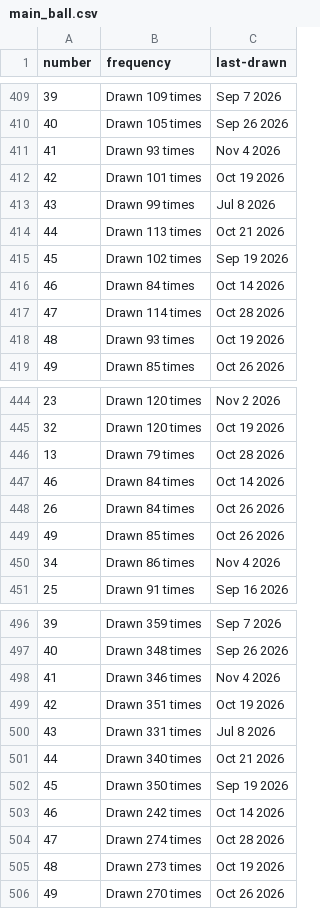
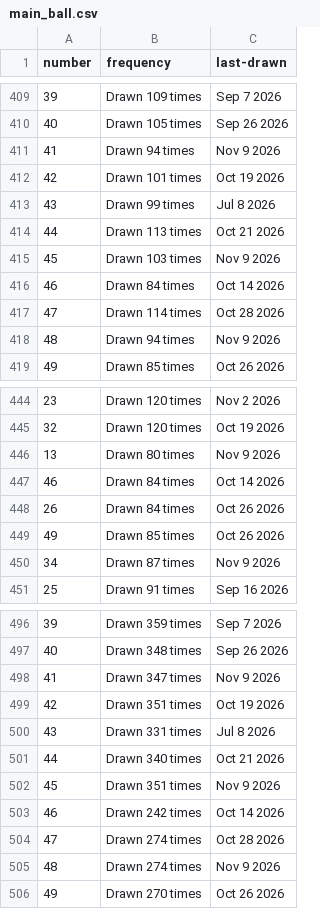
Before and after one commit to kv-hearst/powerball, a CSV file: data/main_ball.csv, drawn as a sheet; only a part is shown, gaps mark what is left out; the diff covers the shown part only.

```diff
--- a/data/main_ball.csv
+++ b/data/main_ball.csv
@@ -410,3 +410,3 @@ number,frequency,last-drawn
 40,Drawn 105 times,Sep 26 2026
-41,Drawn 93 times,Nov 4 2026
+41,Drawn 94 times,Nov 9 2026
 42,Drawn 101 times,Oct 19 2026
@@ -414,6 +414,6 @@ number,frequency,last-drawn
 44,Drawn 113 times,Oct 21 2026
-45,Drawn 102 times,Sep 19 2026
+45,Drawn 103 times,Nov 9 2026
 46,Drawn 84 times,Oct 14 2026
 47,Drawn 114 times,Oct 28 2026
-48,Drawn 93 times,Oct 19 2026
+48,Drawn 94 times,Nov 9 2026
 49,Drawn 85 times,Oct 26 2026
@@ -445,3 +445,3 @@ number,frequency,last-drawn
 32,Drawn 120 times,Oct 19 2026
-13,Drawn 79 times,Oct 28 2026
+13,Drawn 80 times,Nov 9 2026
 46,Drawn 84 times,Oct 14 2026
@@ -449,3 +449,3 @@ number,frequency,last-drawn
 49,Drawn 85 times,Oct 26 2026
-34,Drawn 86 times,Nov 4 2026
+34,Drawn 87 times,Nov 9 2026
 25,Drawn 91 times,Sep 16 2026
@@ -497,3 +497,3 @@ number,frequency,last-drawn
 40,Drawn 348 times,Sep 26 2026
-41,Drawn 346 times,Nov 4 2026
+41,Drawn 347 times,Nov 9 2026
 42,Drawn 351 times,Oct 19 2026
@@ -501,6 +501,6 @@ number,frequency,last-drawn
 44,Drawn 340 times,Oct 21 2026
-45,Drawn 350 times,Sep 19 2026
+45,Drawn 351 times,Nov 9 2026
 46,Drawn 242 times,Oct 14 2026
 47,Drawn 274 times,Oct 28 2026
-48,Drawn 273 times,Oct 19 2026
+48,Drawn 274 times,Nov 9 2026
 49,Drawn 270 times,Oct 26 2026
```
Also changed, not shown: 8 edited cells elsewhere in this file, data/main_ball_active.csv, data/main_ball_cleaned.csv, 4 other files.
